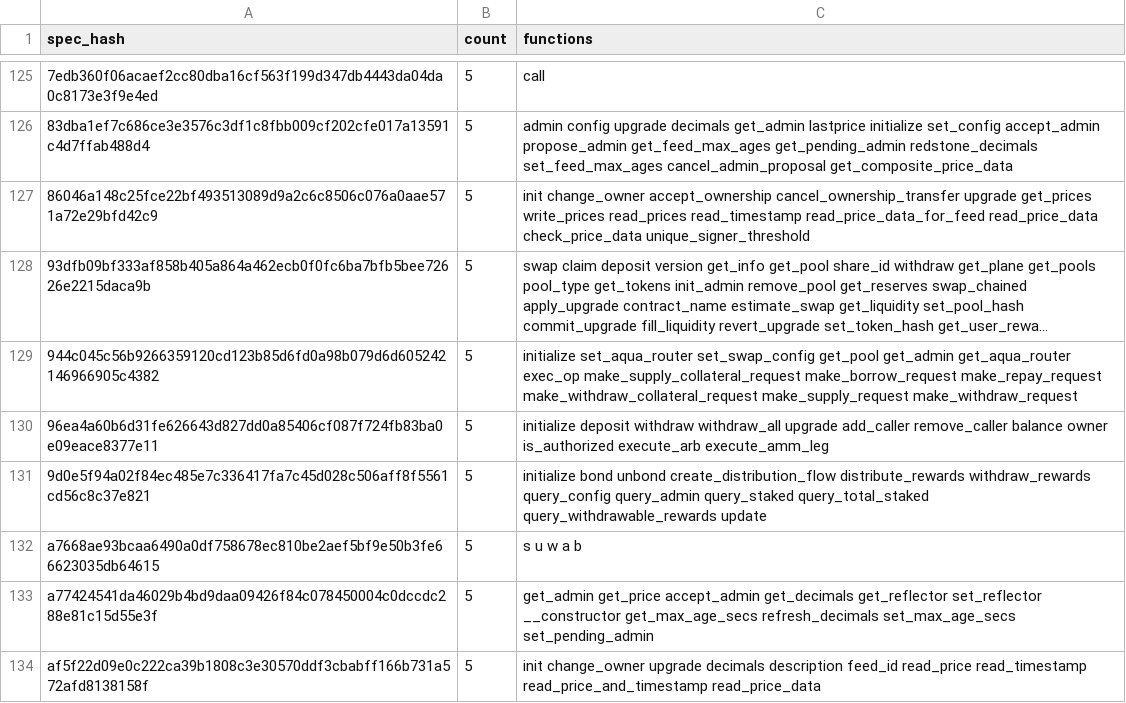
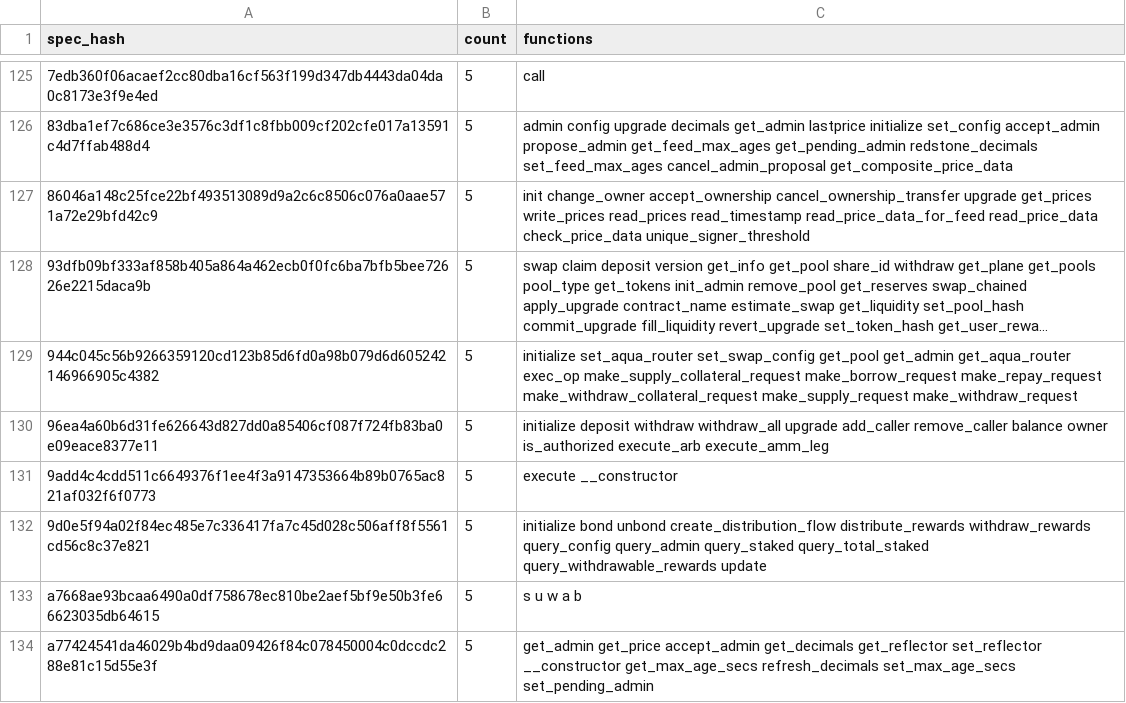
Before and after one commit to stellar-experimental/contract-wasms, a CSV file: analysis/dupe-specs.csv, drawn as a sheet; only a part is shown, gaps mark what is left out; the shorter side is filled out with more unchanged rows; long unchanged cells end in …; the diff covers the shown part only; the diff names each change by its address in the sheet, - before the commit and + after, or states it on an @@ line.

```diff
--- a/analysis/dupe-specs.csv
+++ b/analysis/dupe-specs.csv
+row 131: 9add4c4cdd511c6649376f1ee4f3a9147353664b89b0765ac821af032f6f0773 | 5 | execute __constructor
```
Also changed, not shown: 1 added row, 1 removed row and 1 edited cell elsewhere in this file, analysis/dupe-sections.csv, analysis/find_error_name_collision_with_sdk_results.csv, 29 other files.
